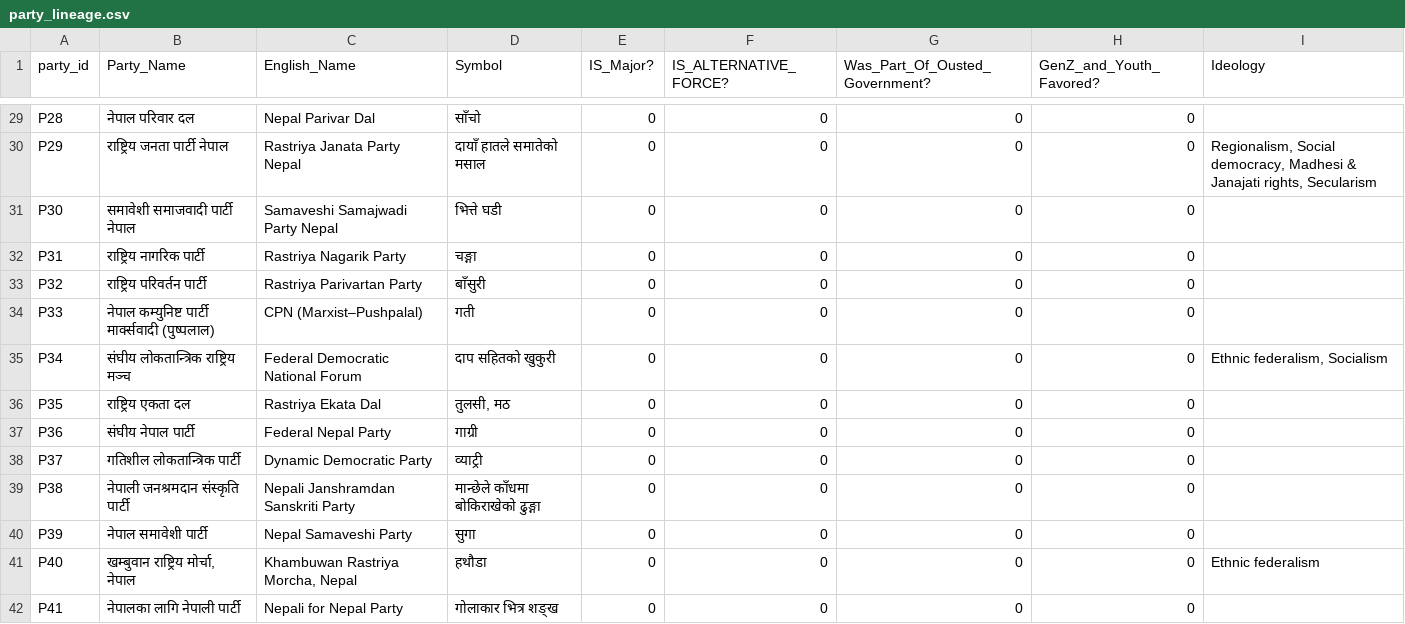
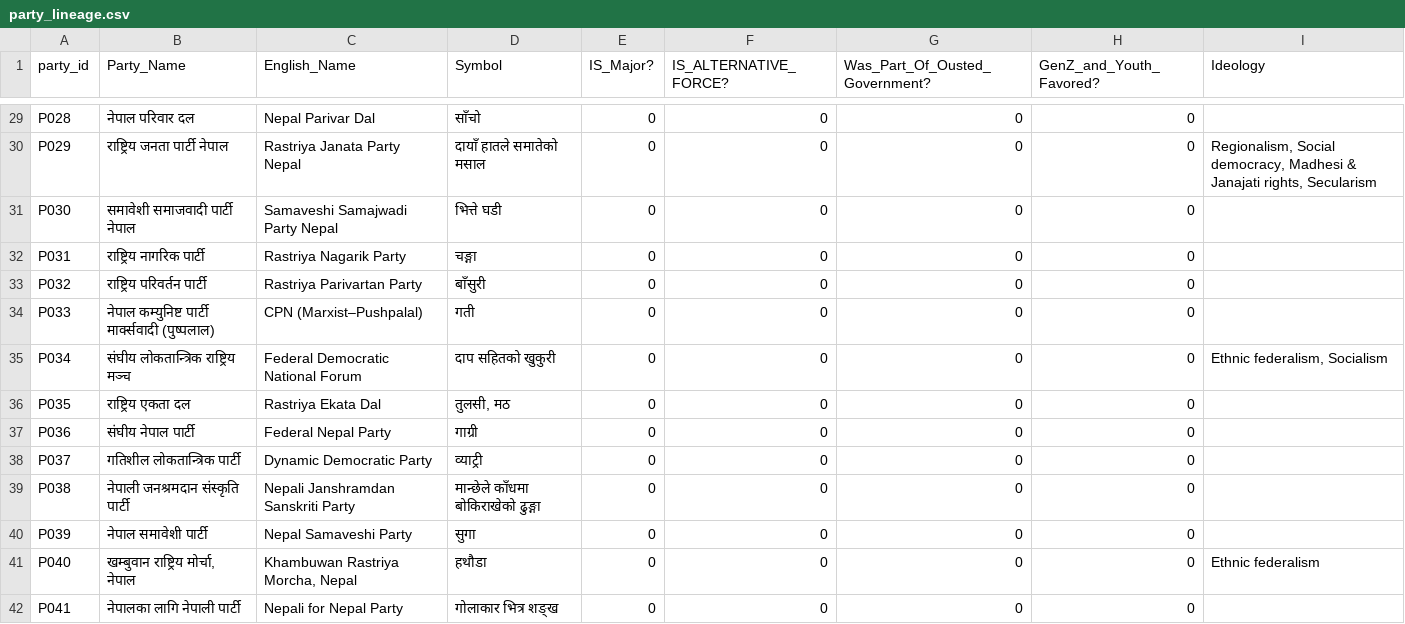
Before and after one commit to Dipesh-Lc/election-analytics-nepal-2082, a CSV file: data/reference/party_lineage.csv, drawn as a sheet; only a part is shown, gaps mark what is left out; the diff covers the shown part only; the diff names each change by its address in the sheet, - before the commit and + after, or states it on an @@ line.

Commit message:
Updated party_id to make it uniform (3 digit)

```diff
--- a/data/reference/party_lineage.csv
+++ b/data/reference/party_lineage.csv
-A29 (party_id): P28
+A29 (party_id): P028
-A30 (party_id): P29
+A30 (party_id): P029
-A31 (party_id): P30
+A31 (party_id): P030
-A32 (party_id): P31
+A32 (party_id): P031
-A33 (party_id): P32
+A33 (party_id): P032
-A34 (party_id): P33
+A34 (party_id): P033
-A35 (party_id): P34
+A35 (party_id): P034
-A36 (party_id): P35
+A36 (party_id): P035
-A37 (party_id): P36
+A37 (party_id): P036
-A38 (party_id): P37
+A38 (party_id): P037
-A39 (party_id): P38
+A39 (party_id): P038
-A40 (party_id): P39
+A40 (party_id): P039
-A41 (party_id): P40
+A41 (party_id): P040
-A42 (party_id): P41
+A42 (party_id): P041
```
Also changed, not shown: 85 edited cells elsewhere in this file.
